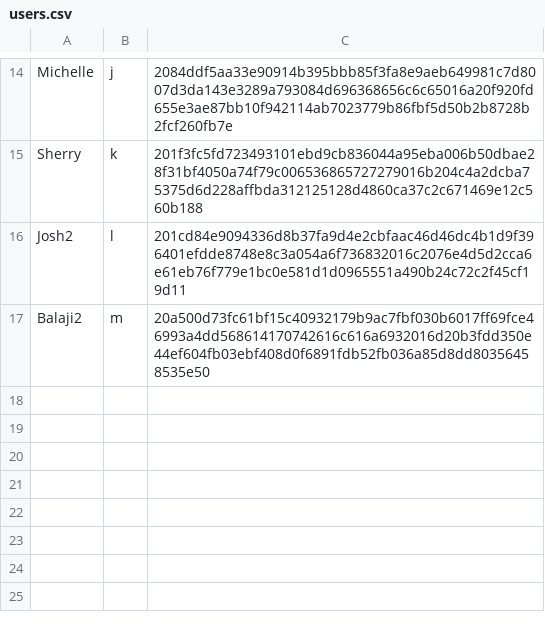
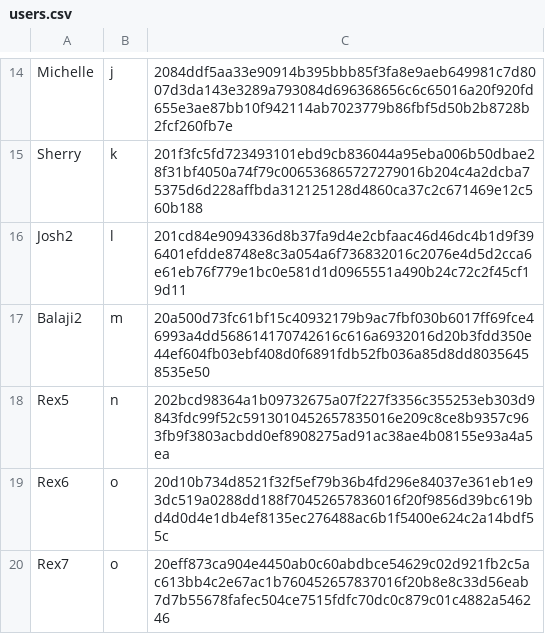
Before and after one commit to aptos-labs/aptos-setup-ceremony, a CSV file: client/users.csv, drawn as a sheet; only a part is shown, gaps mark what is left out; the diff names each change by its address in the sheet, - before the commit and + after, or states it on an @@ line.

Commit message:
users

```diff
--- a/client/users.csv
+++ b/client/users.csv
+row 18: Rex5 | n | 202bcd98364a1b09732675a07f227f3356c355253eb303d9843fdc99f52c5913010452657835016e209c8ce8b9357c963fb9f3803acbdd0ef8908275ad91ac38ae4b08155e93a4a5ea
+row 19: Rex6 | o | 20d10b734d8521f32f5ef79b36b4fd296e84037e361eb1e93dc519a0288dd188f70452657836016f20f9856d39bc619bd4d0d4e1db4ef8135ec276488ac6b1f5400e624c2a14bdf55c
+row 20: Rex7 | o | 20eff873ca904e4450ab0c60abdbce54629c02d921fb2c5ac613bb4c2e67ac1b760452657837016f20b8e8c33d56eab7d7b55678fafec504ce7515fdfc70dc0c879c01c4882a546246
```
